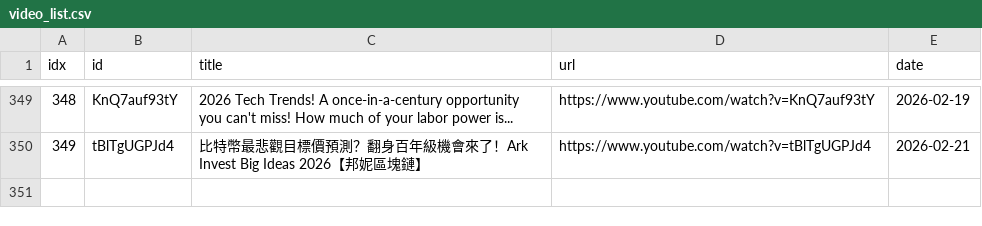
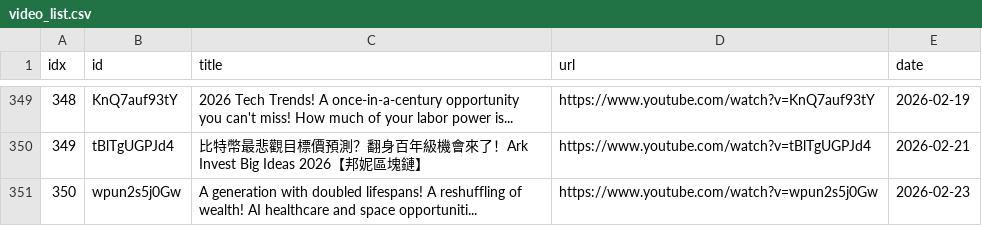
Before and after one commit to sumsjp/BonnieBlockchain, a CSV file: src/video_list.csv, drawn as a sheet; only a part is shown, gaps mark what is left out.

```diff
--- a/src/video_list.csv
+++ b/src/video_list.csv
@@ -350 +350,2 @@ idx,id,title,url,date
 349,tBlTgUGPJd4,比特幣最悲觀目標價預測？翻身百年級機會來了！Ark Invest Big Ideas 2026【邦妮區塊鏈】,https://www.youtube.com/watch?v=tBlTgUGPJd4,2026-02-21
+350,wpun2s5j0Gw,A generation with doubled lifespans! A reshuffling of wealth! AI healthcare and space opportuniti...,https://www.youtube.com/watch?v=wpun2s5j0Gw,2026-02-23
```
Also changed, not shown: 4 other files.
